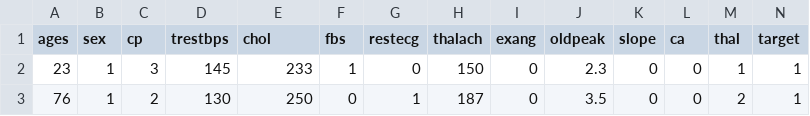
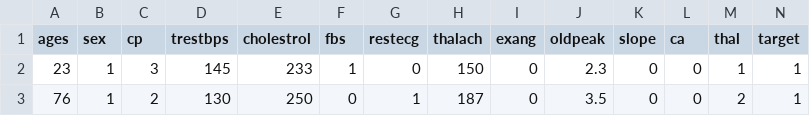
Before and after one commit to kanu81/python, a CSV file: data.csv, drawn as a sheet; only a part is shown.

Commit message:
new branch

```diff
--- a/data.csv
+++ b/data.csv
@@ -1,2 +1,2 @@
-ages,sex,cp,trestbps,chol,fbs,restecg,thalach,exang,oldpeak,slope,ca,thal,target
+ages,sex,cp,trestbps,cholestrol,fbs,restecg,thalach,exang,oldpeak,slope,ca,thal,target
 23,1,3,145,233,1,0,150,0,2.3,0,0,1,1
```
